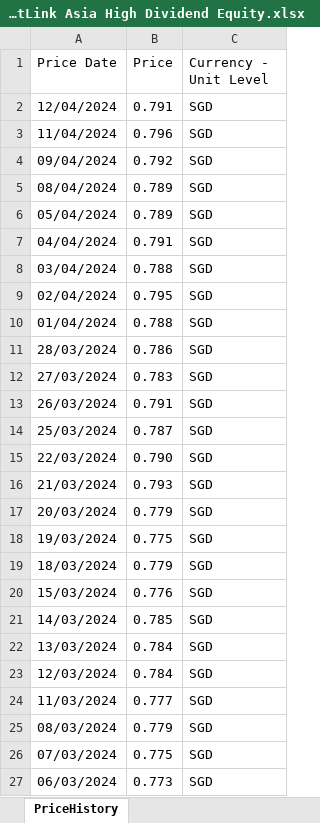
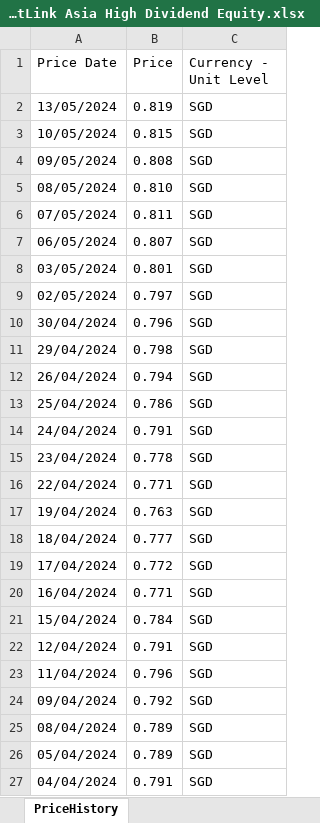
Before and after one commit to Terrigible/Stock-Market-Returns, an Excel workbook: data/GreatLink/GreatLink Asia High Dividend Equity.xlsx, sheet PriceHistory, drawn as a sheet; only a part is shown; the shorter side is filled out with more unchanged rows; values as stored, in another font and other column widths than the file's, no borders; the diff names each change by its address in the sheet, - before the commit and + after, or states it on an @@ line.

```diff
--- a/data/GreatLink/GreatLink Asia High Dividend Equity.xlsx (sheet PriceHistory)
+++ b/data/GreatLink/GreatLink Asia High Dividend Equity.xlsx (sheet PriceHistory)
+row 2: 13/05/2024 | 0.819 | SGD
+row 3: 10/05/2024 | 0.815 | SGD
+row 4: 09/05/2024 | 0.808 | SGD
+row 5: 08/05/2024 | 0.810 | SGD
+row 6: 07/05/2024 | 0.811 | SGD
+row 7: 06/05/2024 | 0.807 | SGD
+row 8: 03/05/2024 | 0.801 | SGD
+row 9: 02/05/2024 | 0.797 | SGD
+row 10: 30/04/2024 | 0.796 | SGD
+row 11: 29/04/2024 | 0.798 | SGD
+row 12: 26/04/2024 | 0.794 | SGD
+row 13: 25/04/2024 | 0.786 | SGD
+row 14: 24/04/2024 | 0.791 | SGD
+row 15: 23/04/2024 | 0.778 | SGD
+row 16: 22/04/2024 | 0.771 | SGD
+row 17: 19/04/2024 | 0.763 | SGD
+row 18: 18/04/2024 | 0.777 | SGD
+row 19: 17/04/2024 | 0.772 | SGD
+row 20: 16/04/2024 | 0.771 | SGD
+row 21: 15/04/2024 | 0.784 | SGD
```
Also changed, not shown: data/GreatLink/GreatLink Global Equity Alpha.xlsx, data/GreatLink/GreatLink Global Equity.xlsx, 44 other files.
